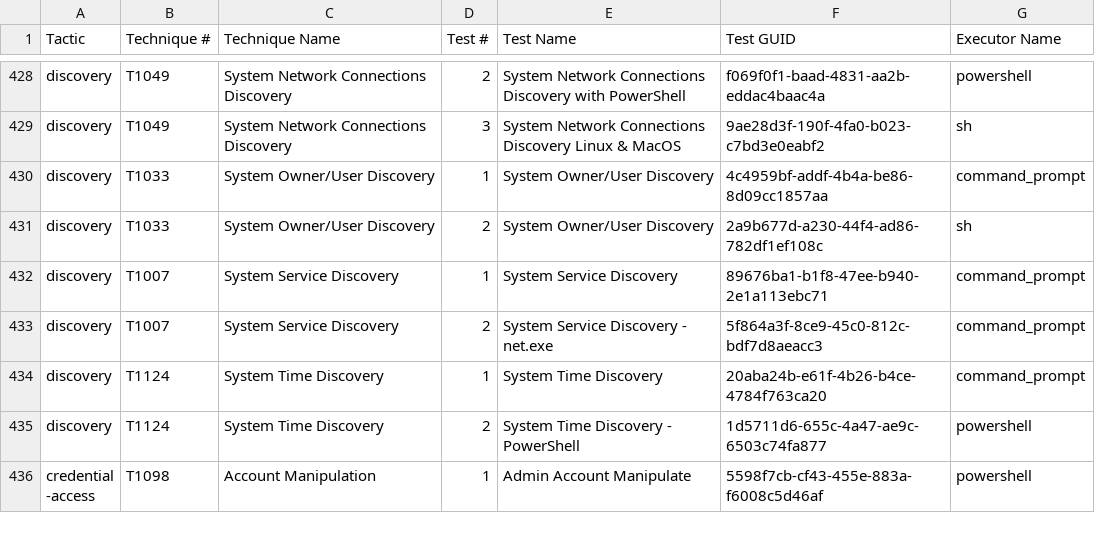
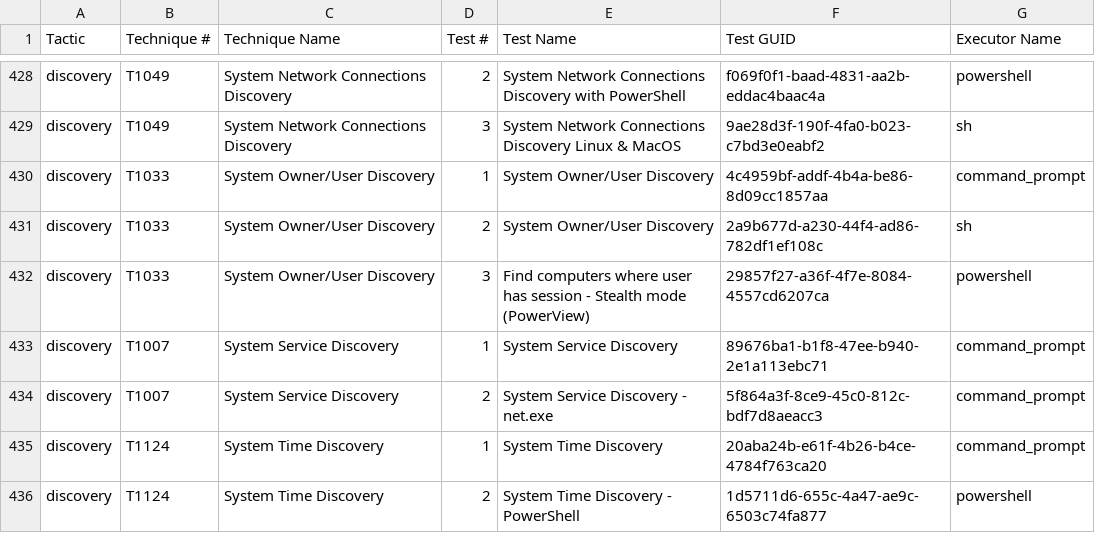
Before and after one commit to redcanaryco/atomic-red-team, a CSV file: atomics/Indexes/Indexes-CSV/index.csv, drawn as a sheet; only a part is shown, gaps mark what is left out; the shorter side is filled out with more unchanged rows.

Commit message:
Generate docs from job=validate_atomics_generate_docs branch=master

```diff
--- a/atomics/Indexes/Indexes-CSV/index.csv
+++ b/atomics/Indexes/Indexes-CSV/index.csv
@@ -431,2 +431,3 @@ discovery,T1033,System Owner/User Discovery,1,System Owner/User Discovery,4c4959
 discovery,T1033,System Owner/User Discovery,2,System Owner/User Discovery,2a9b677d-a230-44f4-ad86-782df1ef108c,sh
+discovery,T1033,System Owner/User Discovery,3,Find computers where user has session - Stealth mode (PowerView),29857f27-a36f-4f7e-8084-4557cd6207ca,powershell
 discovery,T1007,System Service Discovery,1,System Service Discovery,89676ba1-b1f8-47ee-b940-2e1a113ebc71,command_prompt
```
Also changed, not shown: atomics/Indexes/Indexes-CSV/windows-index.csv, 6 other files.
